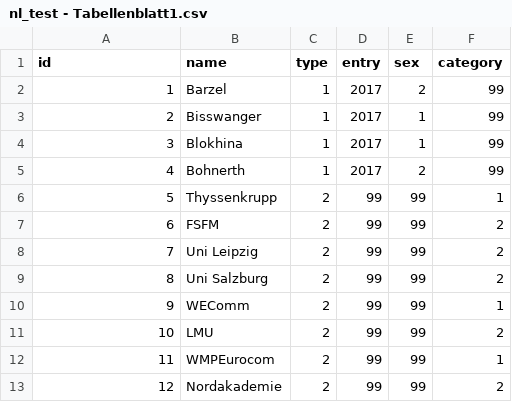
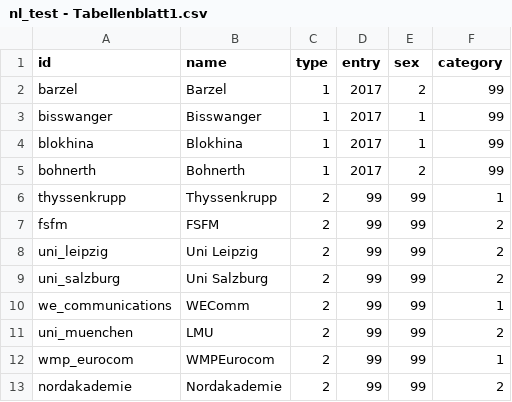
Before and after one commit to hb062/BA_30u30, a CSV file: nl_test - Tabellenblatt1.csv, drawn as a sheet.

Commit message:
Update nl_test - Tabellenblatt1.csv

```diff
--- a/nl_test - Tabellenblatt1.csv
+++ b/nl_test - Tabellenblatt1.csv
@@ -1,13 +1,13 @@
 id,name,type,entry,sex,category
-1,Barzel,1,2017,2,99
-2,Bisswanger,1,2017,1,99
-3,Blokhina,1,2017,1,99
-4,Bohnerth,1,2017,2,99
-5,Thyssenkrupp,2,99,99,1
-6,FSFM,2,99,99,2
-7,Uni Leipzig,2,99,99,2
-8,Uni Salzburg,2,99,99,2
-9,WEComm,2,99,99,1
-10,LMU,2,99,99,2
-11,WMPEurocom,2,99,99,1
-12,Nordakademie,2,99,99,2
+barzel,Barzel,1,2017,2,99
+bisswanger,Bisswanger,1,2017,1,99
+blokhina,Blokhina,1,2017,1,99
+bohnerth,Bohnerth,1,2017,2,99
+thyssenkrupp,Thyssenkrupp,2,99,99,1
+fsfm,FSFM,2,99,99,2
+uni_leipzig,Uni Leipzig,2,99,99,2
+uni_salzburg,Uni Salzburg,2,99,99,2
+we_communications,WEComm,2,99,99,1
+uni_muenchen,LMU,2,99,99,2
+wmp_eurocom,WMPEurocom,2,99,99,1
+nordakademie,Nordakademie,2,99,99,2
```
